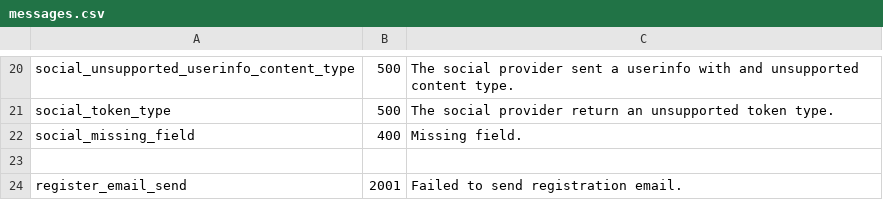
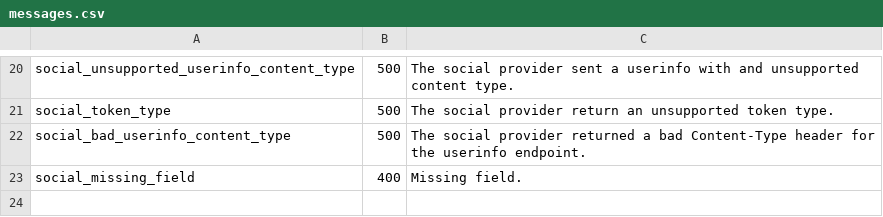
Before and after one commit to Halliday/go-ident, a CSV file: messages.csv, drawn as a sheet; only a part is shown, gaps mark what is left out; the shorter side is filled out with more unchanged rows; the diff names each change by its address in the sheet, - before the commit and + after, or states it on an @@ line.

Commit message:
Improve social registration

```diff
--- a/messages.csv
+++ b/messages.csv
+row 22: social_bad_userinfo_content_type | 500 | The social provider returned a bad Content-Type header for the userinfo endpoint.
```
Also changed, not shown: 1 other file.
